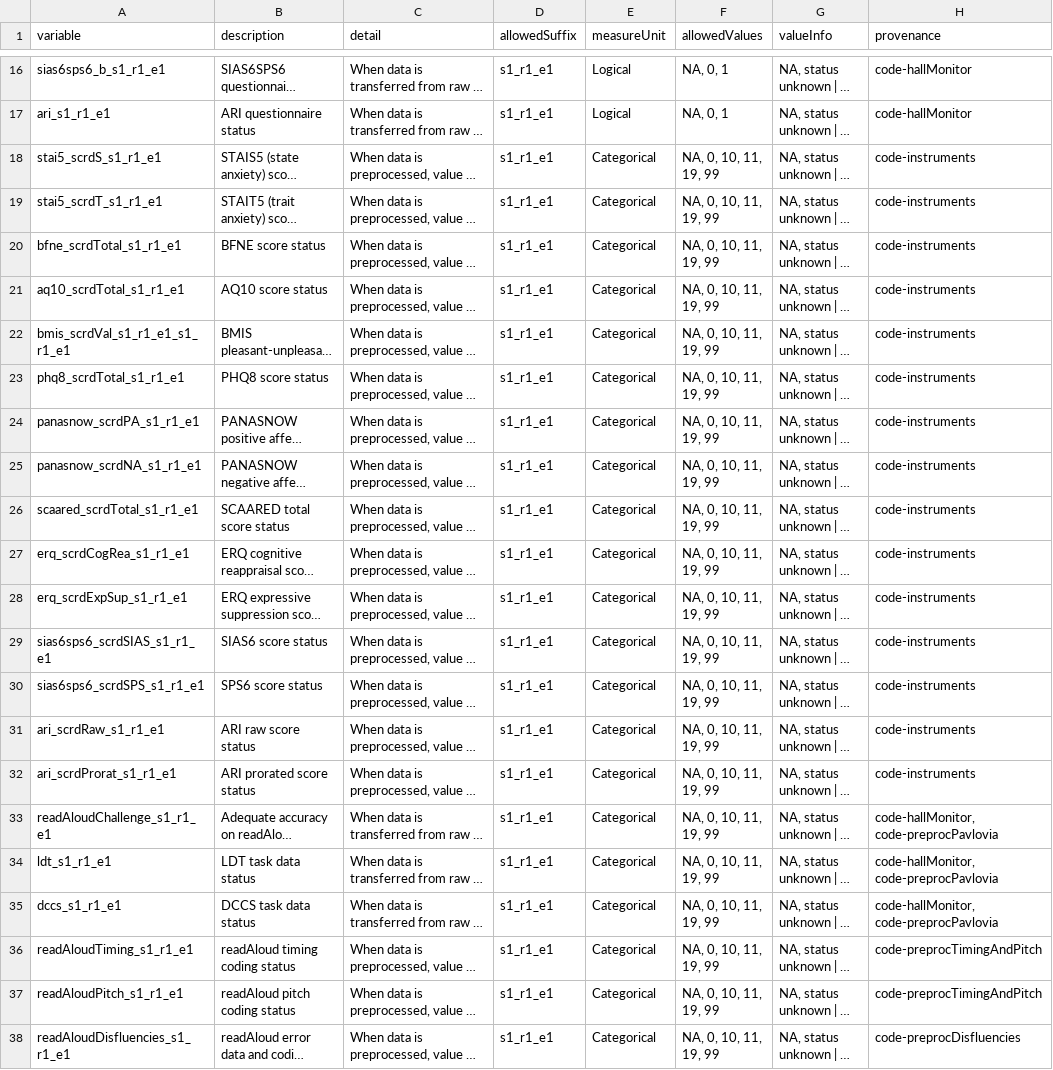
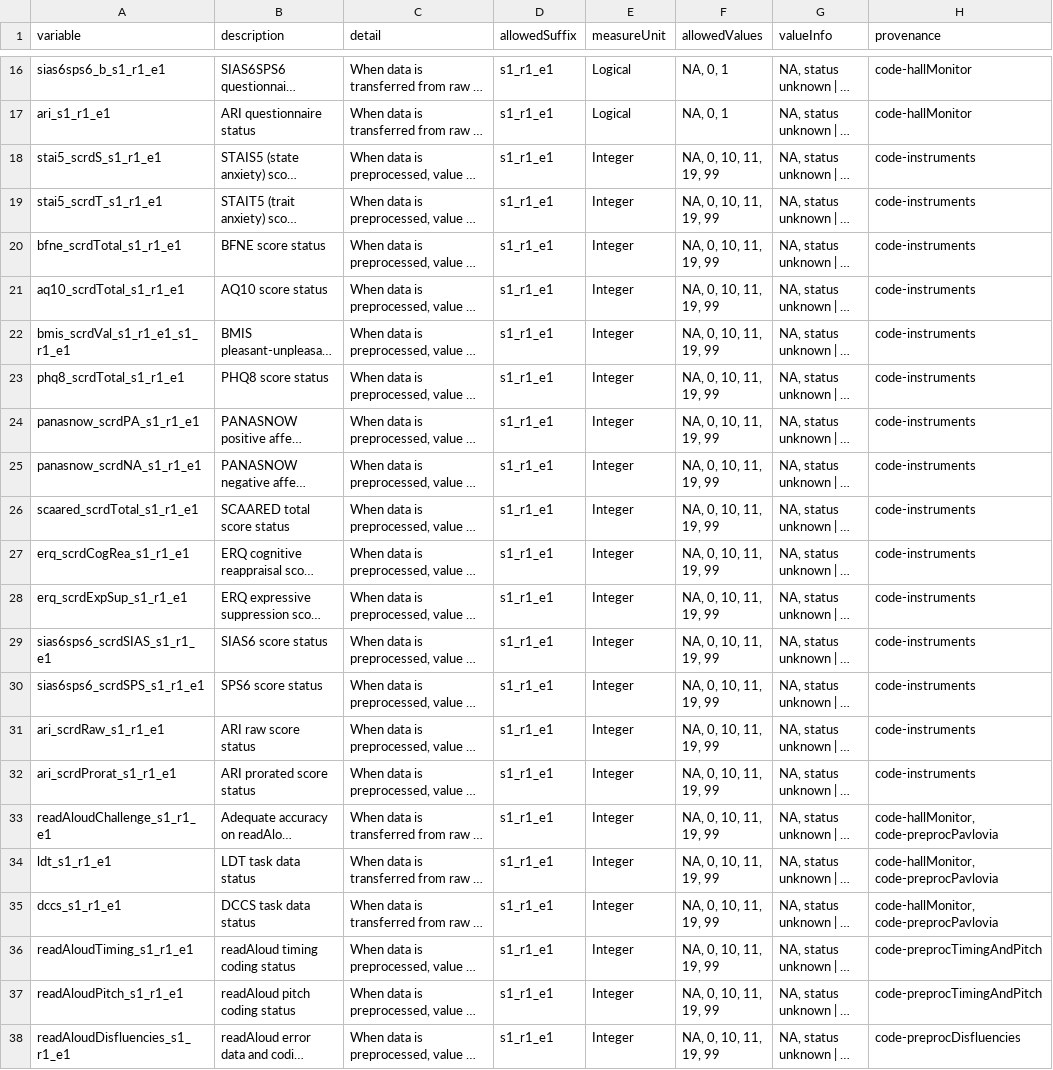
Before and after one commit to NDCLab/readAloud-valence-dataset, a CSV file: data-monitoring/data-dictionary/central-tracker_datadict.csv, drawn as a sheet; only a part is shown, gaps mark what is left out; long unchanged cells end in …; the diff names each change by its address in the sheet, - before the commit and + after, or states it on an @@ line.

Commit message:
Remove Likert/Categorical from datadicos

```diff
--- a/data-monitoring/data-dictionary/central-tracker_datadict.csv
+++ b/data-monitoring/data-dictionary/central-tracker_datadict.csv
-E18:E38 (measureUnit): Categorical
+E18:E38 (measureUnit): Integer
```
Also changed, not shown: data-monitoring/data-dictionary/demo_b_datadict.csv, data-monitoring/data-dictionary/panasnow_datadict.csv, 11 other files.
